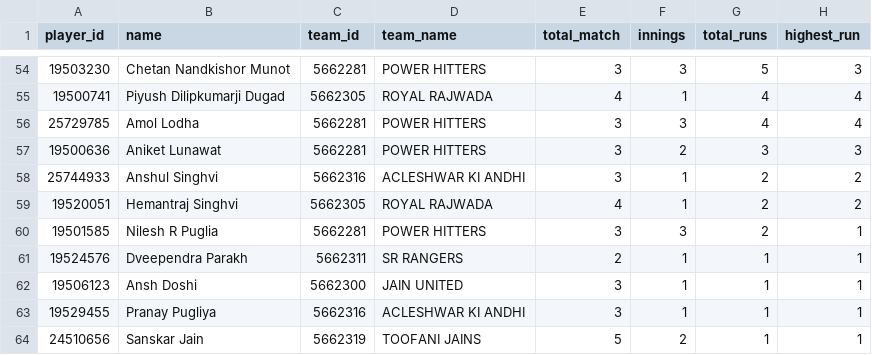
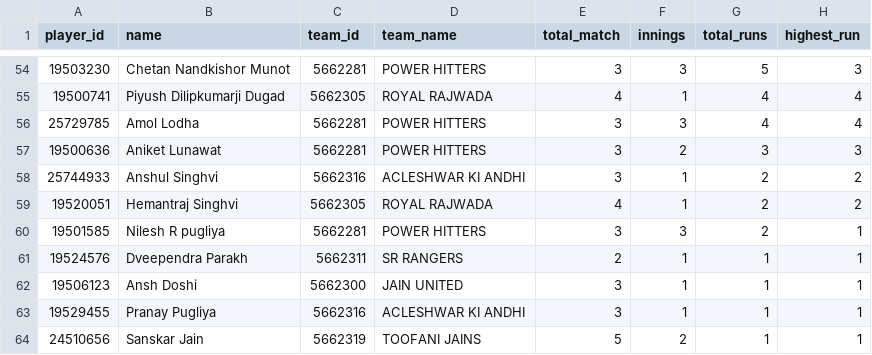
Before and after one commit to rajkothari-3156/JCL-Chandrapur, a CSV file: public/data/840910_batting_leaderboard.csv, drawn as a sheet; only a part is shown, gaps mark what is left out; the diff names each change by its address in the sheet, - before the commit and + after, or states it on an @@ line.

Commit message:
FIxed the spelling for NIilesh R Pugliya

```diff
--- a/public/data/840910_batting_leaderboard.csv
+++ b/public/data/840910_batting_leaderboard.csv
-B60 (name): Nilesh R Puglia
+B60 (name): Nilesh R pugliya
```
Also changed, not shown: public/data/840910_bowling_leaderboard.csv, public/data/840910_fielding_leaderboard.csv, 1 other file.
